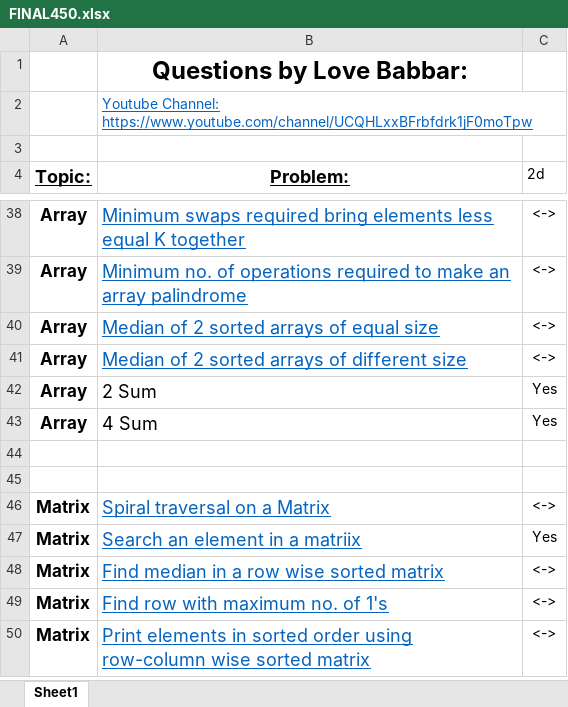
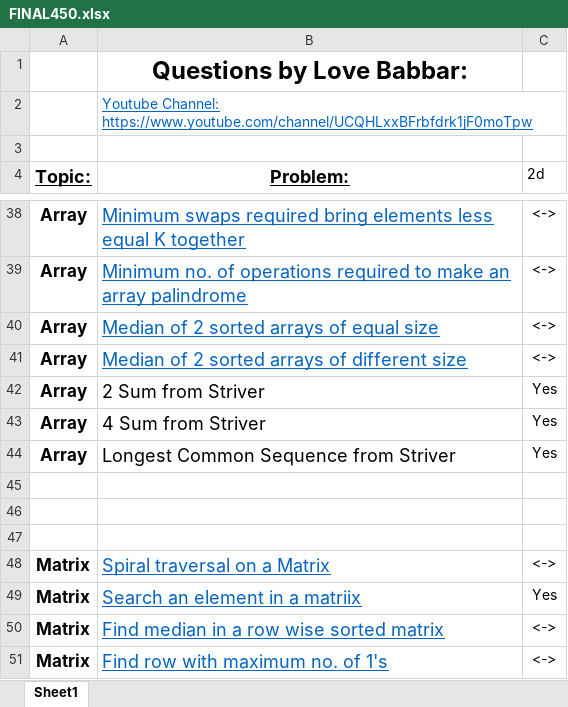
Before and after one commit to visheshvats/450-DSA, an Excel workbook: FINAL450.xlsx, sheet Sheet1, drawn as a sheet; only a part is shown, gaps mark what is left out; the shorter side is filled out with more unchanged rows; values as stored, in another font and other column widths than the file's, no borders; the diff names each change by its address in the sheet, - before the commit and + after, or states it on an @@ line.

Commit message:
Added and Solved Longest Common Sequence in an Array From Striver through hashSet

```diff
--- a/FINAL450.xlsx (sheet Sheet1)
+++ b/FINAL450.xlsx (sheet Sheet1)
-B42 (Problem:): 2 Sum
+B42 (Problem:): 2 Sum from Striver
-B43 (Problem:): 4 Sum
+B43 (Problem:): 4 Sum from Striver
+row 44: Array | Longest Common Sequence from Striver | Yes
+row 45: (empty)
```
